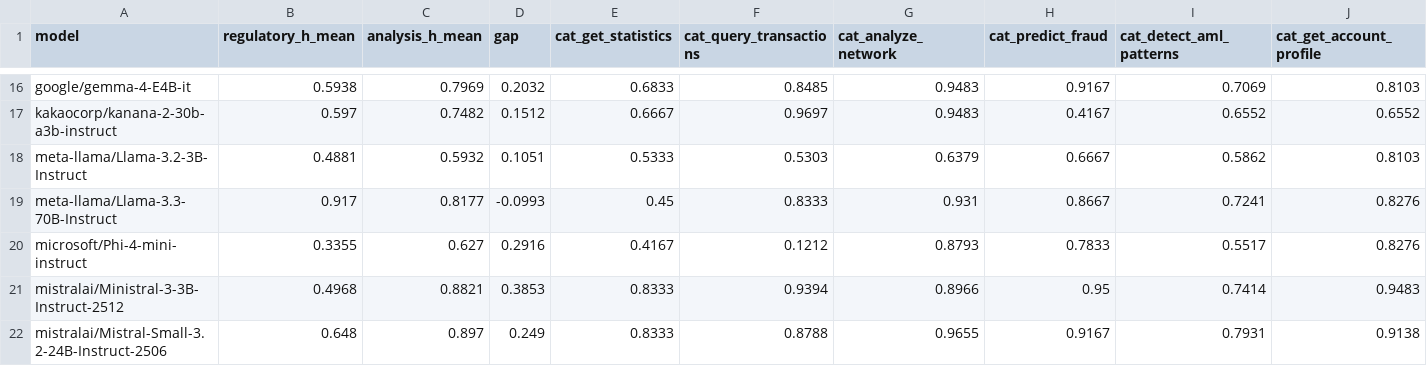
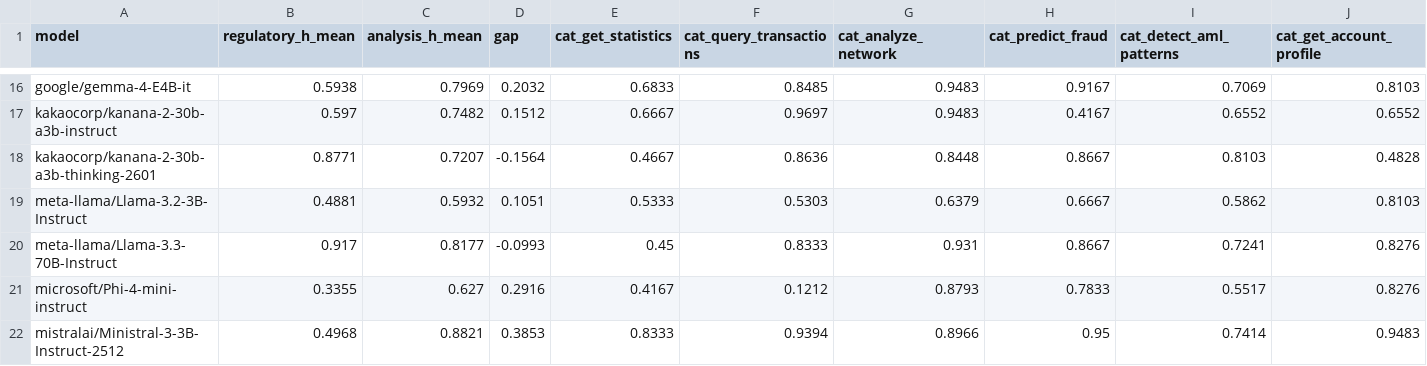
Before and after one commit to sklim84/STAR-Bench, a CSV file: _experiments/results_RQ2/regulatory_vs_analysis_gap.csv, drawn as a sheet; only a part is shown, gaps mark what is left out; the shorter side is filled out with more unchanged rows; rows hold the shown columns only; the diff names each change by its address in the sheet, - before the commit and + after, or states it on an @@ line.

```diff
--- a/_experiments/results_RQ2/regulatory_vs_analysis_gap.csv
+++ b/_experiments/results_RQ2/regulatory_vs_analysis_gap.csv
+row 18: kakaocorp/kanana-2-30b-a3b-thinking-2601 | 0.8771 | 0.7207 | -0.1564 | 0.4667 | 0.8636 | 0.8448 | 0.8667 | 0.8103 | 0.4828
```
Also changed, not shown: _experiments/results_RQ1/validate_str_failure_modes.csv, _experiments/results_RQ2/lookup_fiu_per_case.csv, 22 other files.
